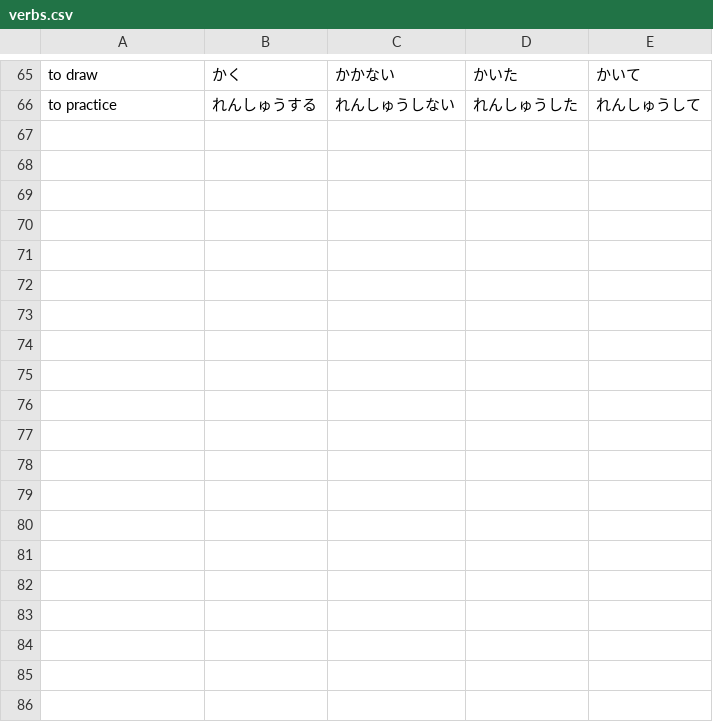
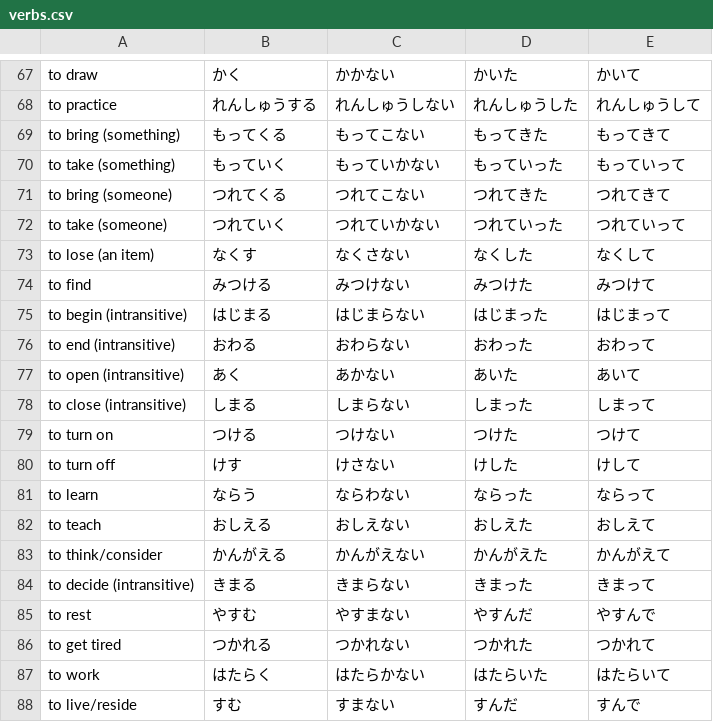
Before and after one commit to olifink/japanese-vocab-practice, a CSV file: public/verbs.csv, drawn as a sheet; only a part is shown, gaps mark what is left out; the diff covers the shown part only.

Commit message:
more verbs

```diff
--- a/public/verbs.csv
+++ b/public/verbs.csv
@@ -66 +68,21 @@ to draw,かく,かかない,かいた,かいて
 to practice,れんしゅうする,れんしゅうしない,れんしゅうした,れんしゅうして
+to bring (something),もってくる,もってこない,もってきた,もってきて
+to take (something),もっていく,もっていかない,もっていった,もっていって
+to bring (someone),つれてくる,つれてこない,つれてきた,つれてきて
+to take (someone),つれていく,つれていかない,つれていった,つれていって
+to lose (an item),なくす,なくさない,なくした,なくして
+to find,みつける,みつけない,みつけた,みつけて
+to begin (intransitive),はじまる,はじまらない,はじまった,はじまって
+to end (intransitive),おわる,おわらない,おわった,おわって
+to open (intransitive),あく,あかない,あいた,あいて
+to close (intransitive),しまる,しまらない,しまった,しまって
+to turn on,つける,つけない,つけた,つけて
+to turn off,けす,けさない,けした,けして
+to learn,ならう,ならわない,ならった,ならって
+to teach,おしえる,おしえない,おしえた,おしえて
+to think/consider,かんがえる,かんがえない,かんがえた,かんがえて
+to decide (intransitive),きまる,きまらない,きまった,きまって
+to rest,やすむ,やすまない,やすんだ,やすんで
+to get tired,つかれる,つかれない,つかれた,つかれて
+to work,はたらく,はたらかない,はたらいた,はたらいて
+to live/reside,すむ,すまない,すんだ,すんで
```
Also changed, not shown: 18 added rows elsewhere in this file.
